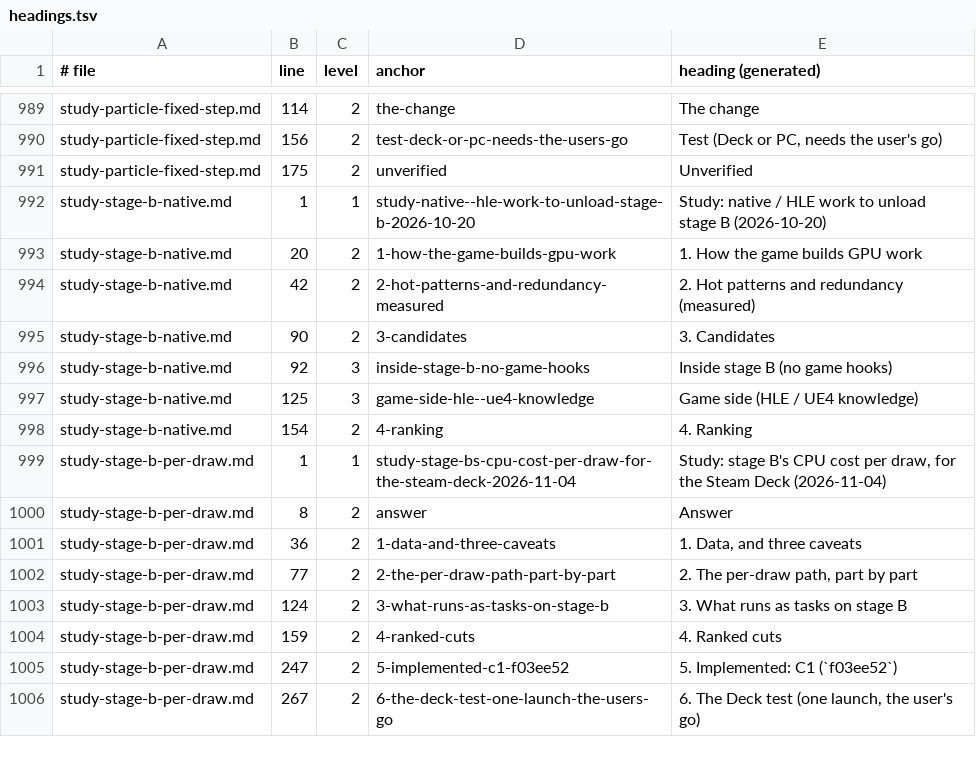
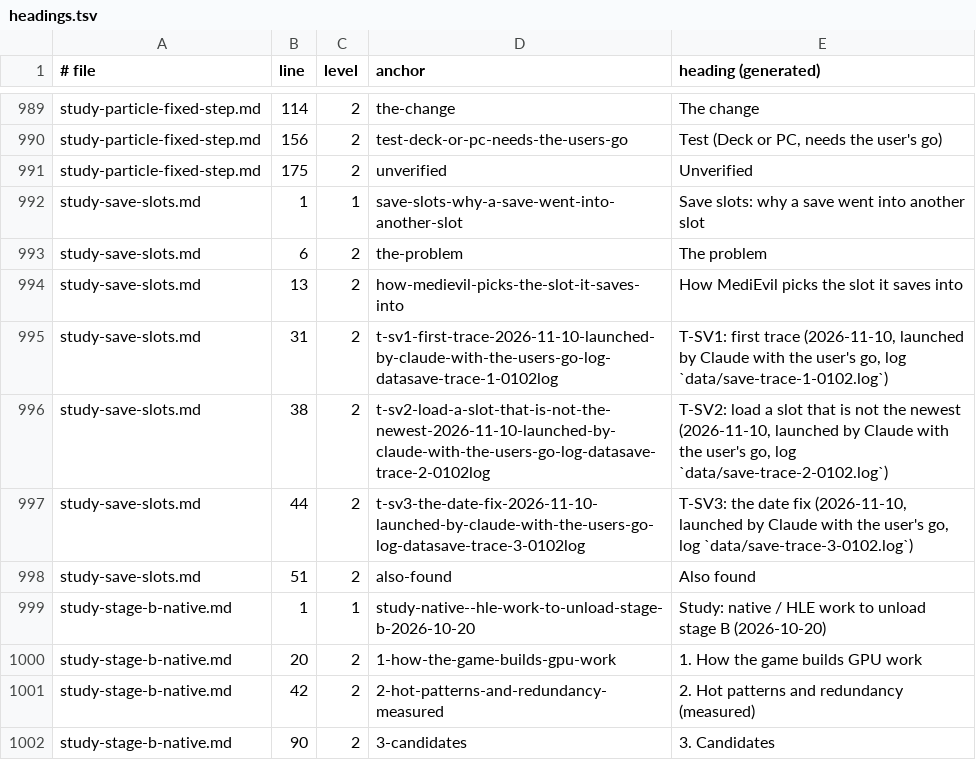
Before and after one commit to BevelTipDrip/medievil_2019_pc_port, a TSV file: research/patches/_facts/headings.tsv, drawn as a sheet; only a part is shown, gaps mark what is left out; the shorter side is filled out with more unchanged rows.

```diff
--- a/research/patches/_facts/headings.tsv
+++ b/research/patches/_facts/headings.tsv
@@ -991,2 +991,9 @@ study-particle-fixed-step.md	156	2	test-deck-or-pc-needs-the-users-go	Test (Deck
 study-particle-fixed-step.md	175	2	unverified	Unverified
+study-save-slots.md	1	1	save-slots-why-a-save-went-into-another-slot	Save slots: why a save went into another slot
+study-save-slots.md	6	2	the-problem	The problem
+study-save-slots.md	13	2	how-medievil-picks-the-slot-it-saves-into	How MediEvil picks the slot it saves into
+study-save-slots.md	31	2	t-sv1-first-trace-2026-11-10-launched-by-claude-with-the-users-go-log-datasave-trace-1-0102log	T-SV1: first trace (2026-11-10, launched by Claude with the user's go, log `data/save-trace-1-0102.log`)
+study-save-slots.md	38	2	t-sv2-load-a-slot-that-is-not-the-newest-2026-11-10-launched-by-claude-with-the-users-go-log-datasave-trace-2-0102log	T-SV2: load a slot that is not the newest (2026-11-10, launched by Claude with the user's go, log `data/save-trace-2-0102.log`)
+study-save-slots.md	44	2	t-sv3-the-date-fix-2026-11-10-launched-by-claude-with-the-users-go-log-datasave-trace-3-0102log	T-SV3: the date fix (2026-11-10, launched by Claude with the user's go, log `data/save-trace-3-0102.log`)
+study-save-slots.md	51	2	also-found	Also found
 study-stage-b-native.md	1	1	study-native--hle-work-to-unload-stage-b-2026-10-20	Study: native / HLE work to unload stage B (2026-10-20)
```
Also changed, not shown: research/patches/_facts/commits.tsv, research/patches/_facts/switches.tsv, 6 other files.
